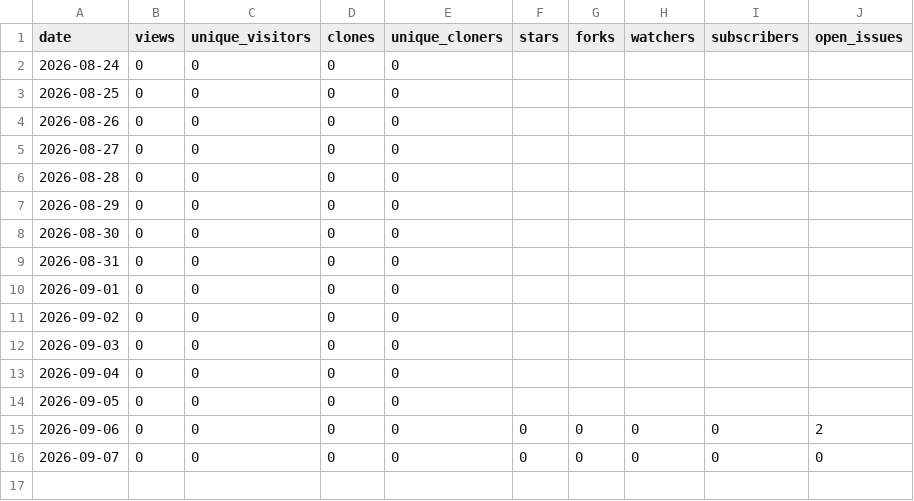
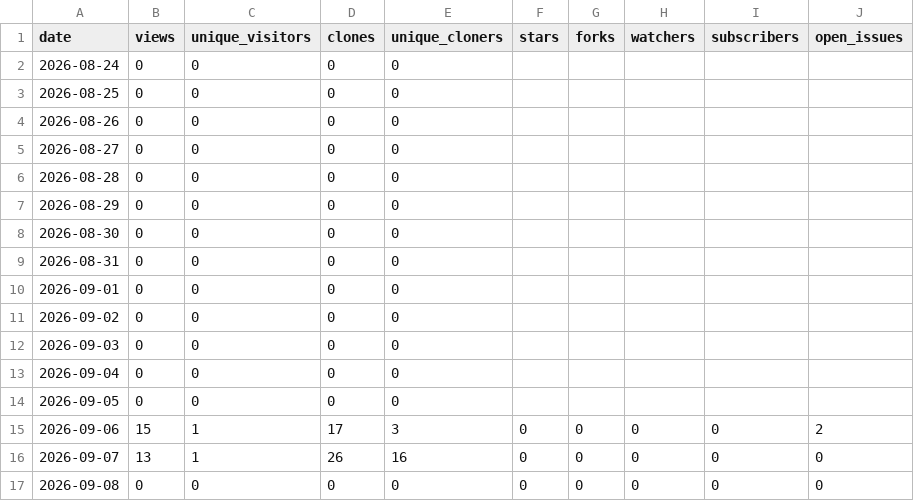
Before and after one commit to Resetnak/OpenStars, a CSV file: data/Resetnak/OpenStars/traffic.csv, drawn as a sheet.

```diff
--- a/data/Resetnak/OpenStars/traffic.csv
+++ b/data/Resetnak/OpenStars/traffic.csv
@@ -14,3 +14,4 @@ date,views,unique_visitors,clones,unique_cloners,stars,forks,watchers,subscriber
 2026-09-05,0,0,0,0,,,,,
-2026-09-06,0,0,0,0,0,0,0,0,2
-2026-09-07,0,0,0,0,0,0,0,0,0
+2026-09-06,15,1,17,3,0,0,0,0,2
+2026-09-07,13,1,26,16,0,0,0,0,0
+2026-09-08,0,0,0,0,0,0,0,0,0
```
Also changed, not shown: data/Resetnak/MakeView/traffic.csv, data/Resetnak/cooldeck/traffic.csv, 17 other files.
